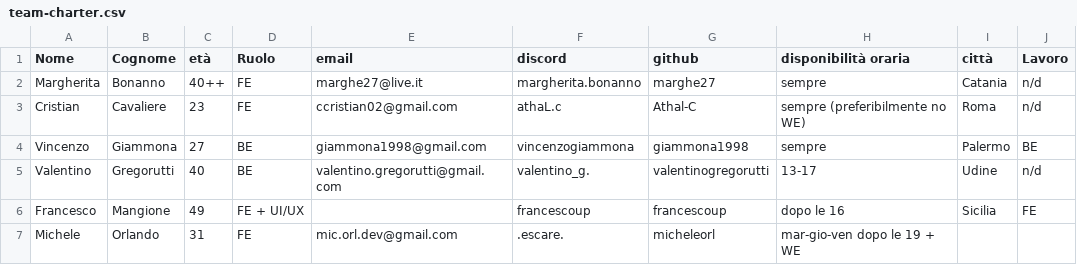
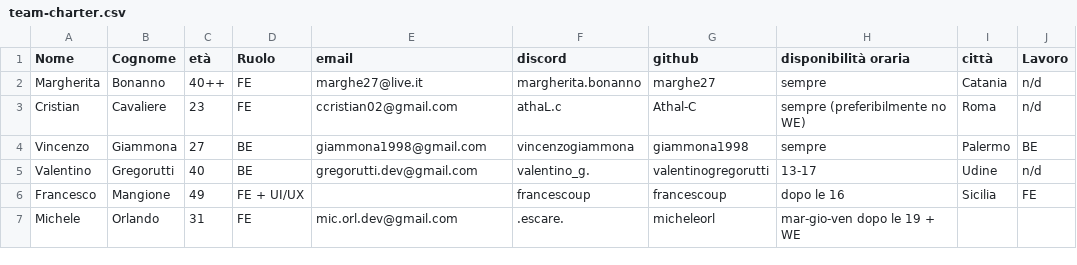
Before and after one commit to francescoup/tomorrow-chat, a CSV file: documentation/team-charter.csv, drawn as a sheet.

Commit message:
modified email

```diff
--- a/documentation/team-charter.csv
+++ b/documentation/team-charter.csv
@@ -4,3 +4,3 @@ Cristian,Cavaliere,23,FE,ccristian02@gmail.com,athaL.c,Athal-C,sempre (preferibi
 Vincenzo,Giammona,27,BE,giammona1998@gmail.com,vincenzogiammona,giammona1998,sempre,Palermo,BE
-Valentino,Gregorutti,40,BE,valentino.gregorutti@gmail.com,valentino_g.,valentinogregorutti,13-17,Udine,n/d
+Valentino,Gregorutti,40,BE,gregorutti.dev@gmail.com,valentino_g.,valentinogregorutti,13-17,Udine,n/d
 Francesco,Mangione,49,FE + UI/UX,,francescoup,francescoup,dopo le 16,Sicilia,FE
```
